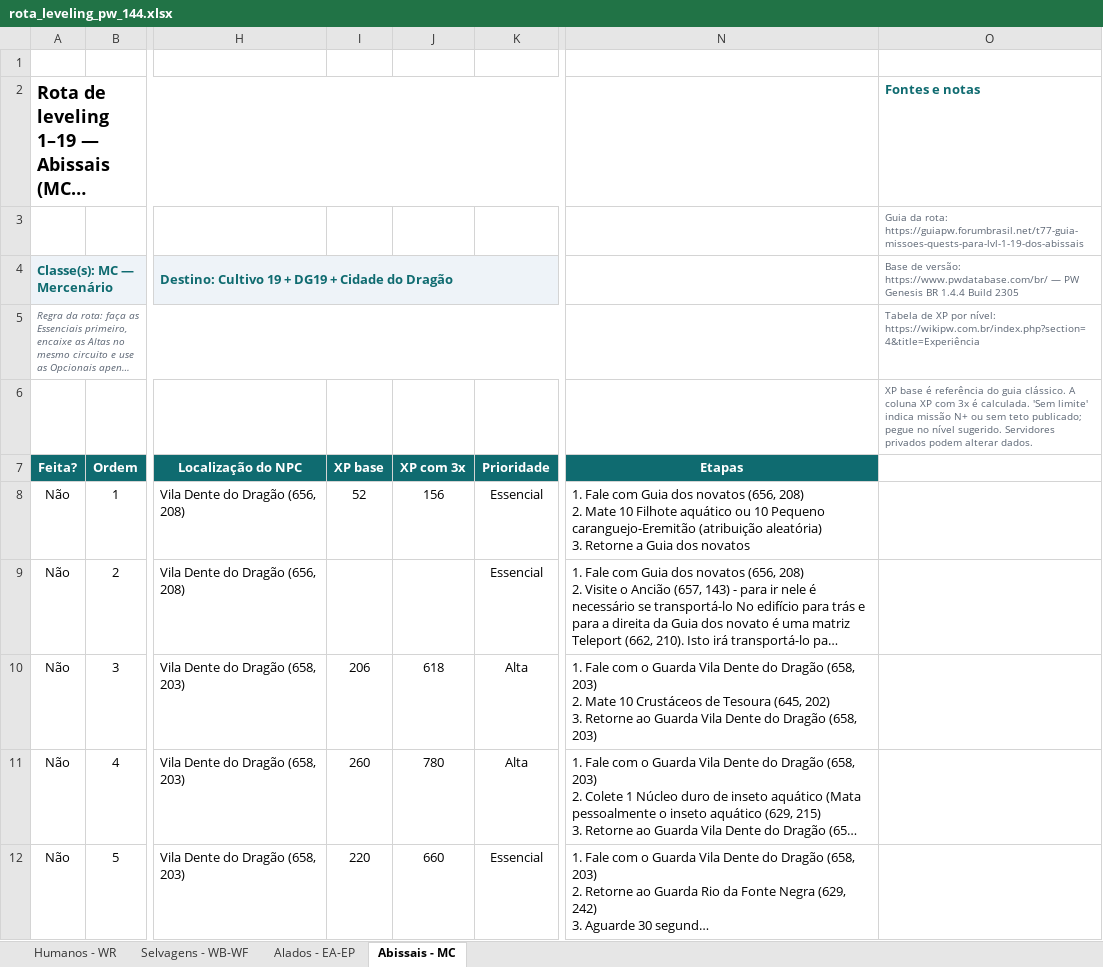
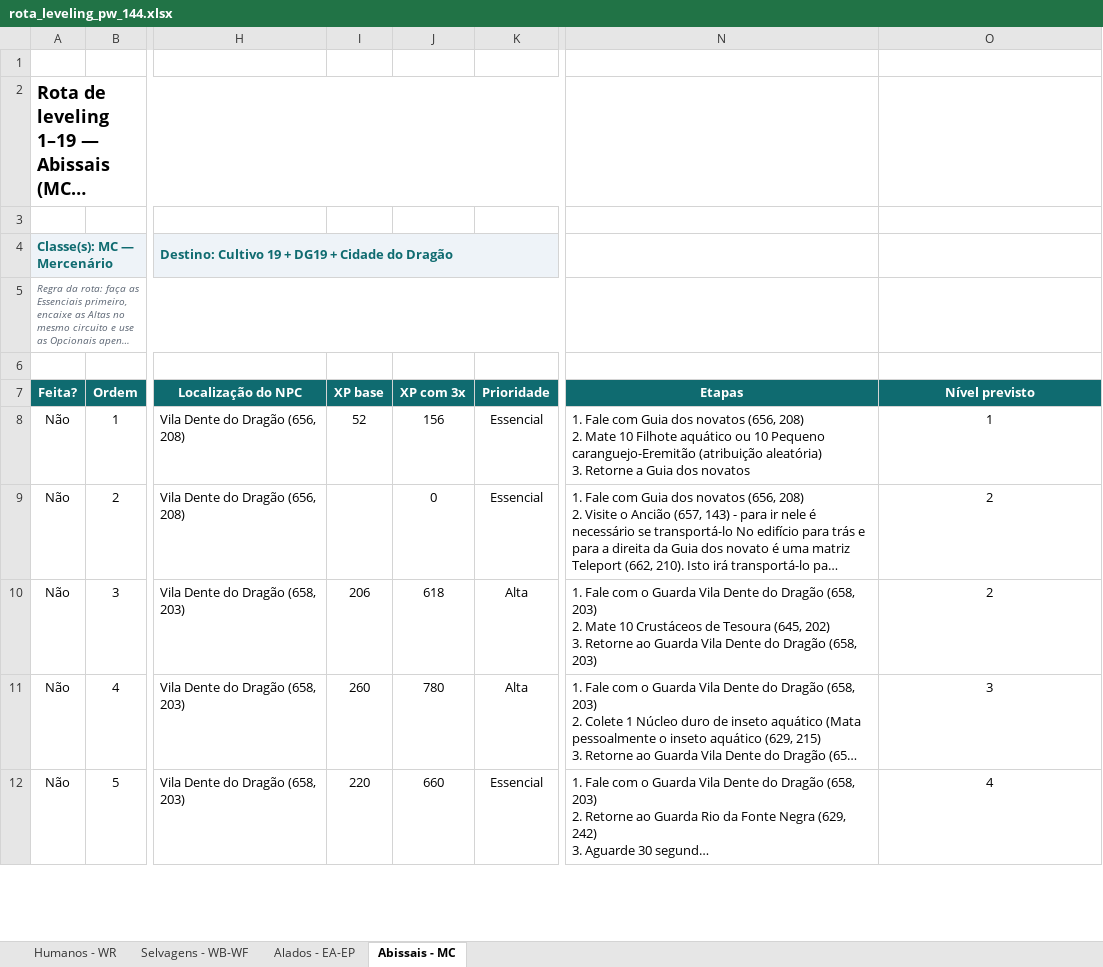
Before and after one commit to RogerCarvalhoOliveira/PWOverlay, an Excel workbook: data/rota_leveling_pw_144.xlsx, sheet Abissais - MC, drawn as a sheet; only a part is shown, gaps mark what is left out; long unchanged cells end in …; values as stored, in another font and other column widths than the file's, no borders; conditional formats not drawn; the diff covers the shown part only; the diff names each change by its address in the sheet, - before the commit and + after, or states it on an @@ line.

Commit message:
Add route tools and expected quest levels

```diff
--- a/data/rota_leveling_pw_144.xlsx (sheet Abissais - MC)
+++ b/data/rota_leveling_pw_144.xlsx (sheet Abissais - MC)
-O2 (Nível previsto): Fontes e notas
+O2 (Nível previsto): (empty)
-O3 (Nível previsto): Guia da rota: https://guiapw.forumbrasil.net/t77-guia-missoes-quests-para-lvl-1-19-dos-abissais
+O3 (Nível previsto): (empty)
-O4 (Nível previsto): Base de versão: https://www.pwdatabase.com/br/ — PW Genesis BR 1.4.4 Build 2305
+O4 (Nível previsto): (empty)
-O5 (Nível previsto): Tabela de XP por nível: https://wikipw.com.br/index.php?section=4&title=Experiência
+O5 (Nível previsto): (empty)
-O6 (Nível previsto): XP base é referência do guia clássico. A coluna XP com 3x é calculada. 'Sem limite' indica missão N+ ou sem teto publicado; pegue no nível sugerido. Servidores privados podem alterar dados.
+O6 (Nível previsto): (empty)
-O7: (empty)
+O7: Nível previsto
-O7 fill: none
+O7 fill: #0F6B70
-O8 (Nível previsto): (empty)
+O8 (Nível previsto): 1
-J9 (XP com 3x): (empty)
+J9 (XP com 3x): 0
-O9:O10 (Nível previsto): (empty)
+O9:O10 (Nível previsto): 2
-O11 (Nível previsto): (empty)
+O11 (Nível previsto): 3
-O12 (Nível previsto): (empty)
+O12 (Nível previsto): 4
```
Also changed, not shown: 2 added rows, 1 removed row and 209 edited cells elsewhere in this sheet, sheet Alados - EA-EP, sheet Humanos - WR, sheet Selvagens - WB-WF, formulas that keep their value, 16 other files.
